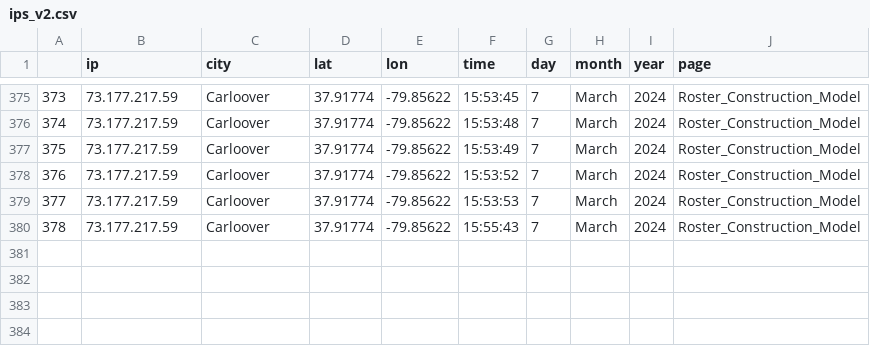
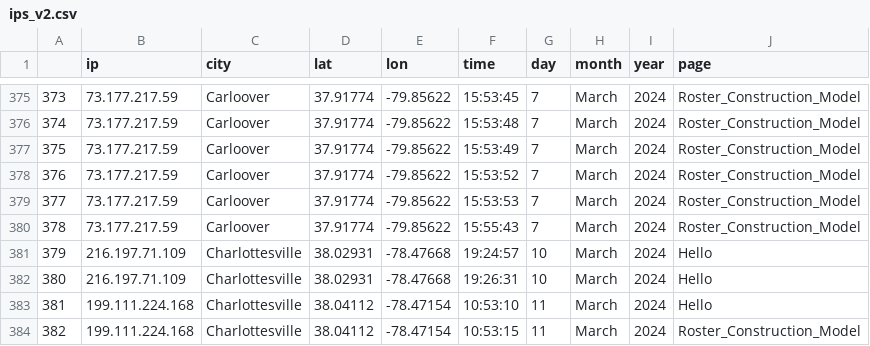
Before and after one commit to nehal-chigurupati/NBADashboard, a CSV file: pages/components/ips_v2.csv, drawn as a sheet; only a part is shown, gaps mark what is left out; the diff names each change by its address in the sheet, - before the commit and + after, or states it on an @@ line.

```diff
--- a/pages/components/ips_v2.csv
+++ b/pages/components/ips_v2.csv
+row 381: 379 | 216.197.71.109 | Charlottesville | 38.02931 | -78.47668 | 19:24:57 | 10 | March | 2024 | Hello
+row 382: 380 | 216.197.71.109 | Charlottesville | 38.02931 | -78.47668 | 19:26:31 | 10 | March | 2024 | Hello
+row 383: 381 | 199.111.224.168 | Charlottesville | 38.04112 | -78.47154 | 10:53:10 | 11 | March | 2024 | Hello
+row 384: 382 | 199.111.224.168 | Charlottesville | 38.04112 | -78.47154 | 10:53:15 | 11 | March | 2024 | Roster_Construction_Model
```
Also changed, not shown: 3 other files.
